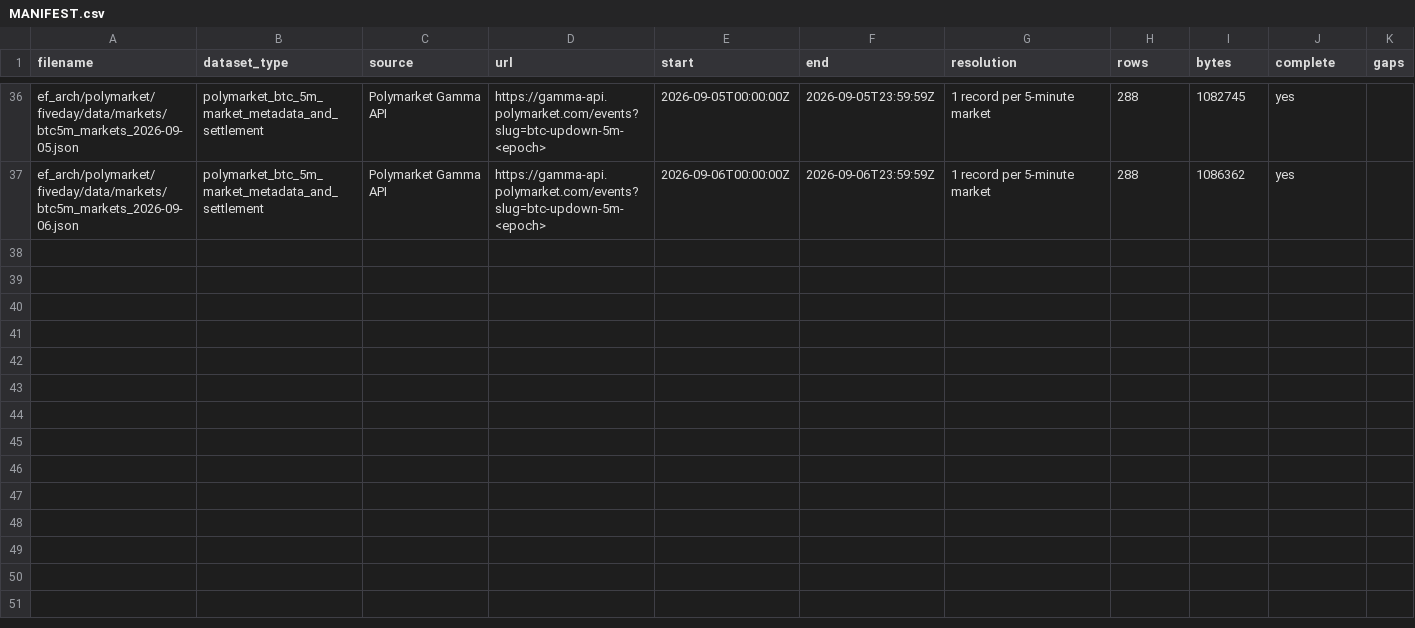
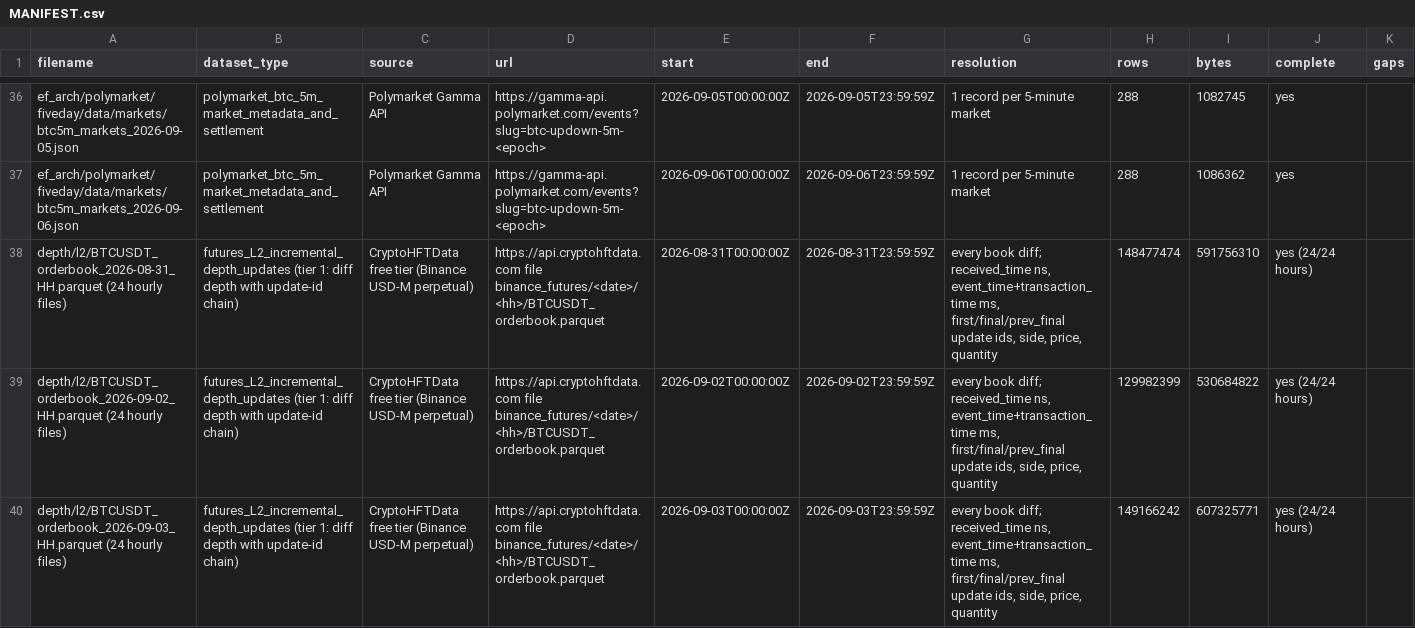
Before and after one commit to Ajay-goraniya/Django-final-project, a CSV file: week_data/MANIFEST.csv, drawn as a sheet; only a part is shown, gaps mark what is left out; the diff covers the shown part only; the diff names each change by its address in the sheet, - before the commit and + after, or states it on an @@ line.

```diff
--- a/week_data/MANIFEST.csv
+++ b/week_data/MANIFEST.csv
+row 38: depth/l2/BTCUSDT_orderbook_2026-08-31_HH.parquet (24 hourly files) | futures_L2_incremental_depth_updates (tier 1: diff depth with update-id chain) | CryptoHFTData free tier (Binance USD-M perpetual) | https://api.cryptohftdata.com file binance_futures/<date>/<hh>/BTCUSDT_orderbook.parquet | 2026-08-31T00:00:00Z | 2026-08-31T23:59:59Z | every book diff; received_time ns, event_time+transaction_time ms, first/final/prev_final update ids, side, price, quantity | 148477474 | 591756310 | yes (24/24 hours)
+row 39: depth/l2/BTCUSDT_orderbook_2026-09-02_HH.parquet (24 hourly files) | futures_L2_incremental_depth_updates (tier 1: diff depth with update-id chain) | CryptoHFTData free tier (Binance USD-M perpetual) | https://api.cryptohftdata.com file binance_futures/<date>/<hh>/BTCUSDT_orderbook.parquet | 2026-09-02T00:00:00Z | 2026-09-02T23:59:59Z | every book diff; received_time ns, event_time+transaction_time ms, first/final/prev_final update ids, side, price, quantity | 129982399 | 530684822 | yes (24/24 hours)
+row 40: depth/l2/BTCUSDT_orderbook_2026-09-03_HH.parquet (24 hourly files) | futures_L2_incremental_depth_updates (tier 1: diff depth with update-id chain) | CryptoHFTData free tier (Binance USD-M perpetual) | https://api.cryptohftdata.com file binance_futures/<date>/<hh>/BTCUSDT_orderbook.parquet | 2026-09-03T00:00:00Z | 2026-09-03T23:59:59Z | every book diff; received_time ns, event_time+transaction_time ms, first/final/prev_final update ids, side, price, quantity | 149166242 | 607325771 | yes (24/24 hours)
```
Also changed, not shown: 3 added rows elsewhere in this file, 2 other files.
